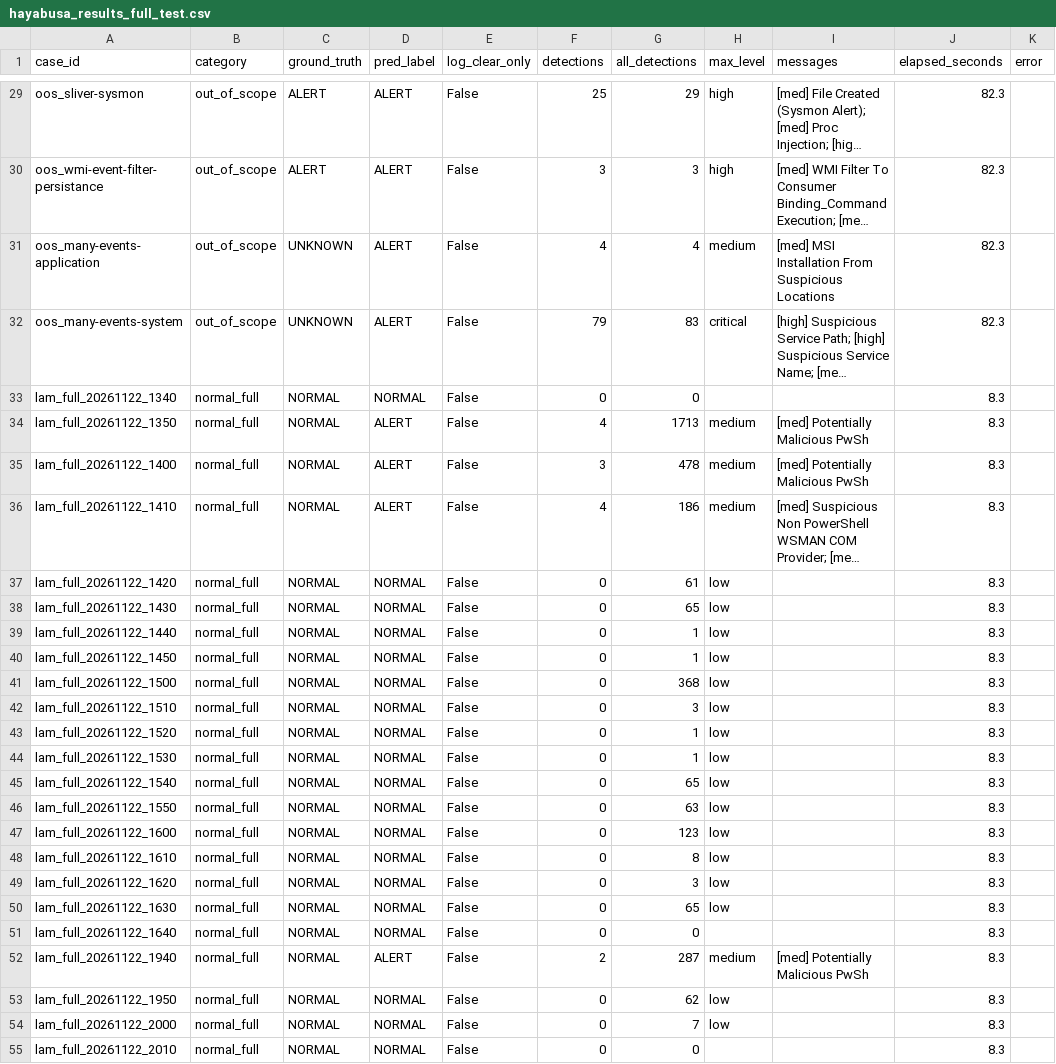
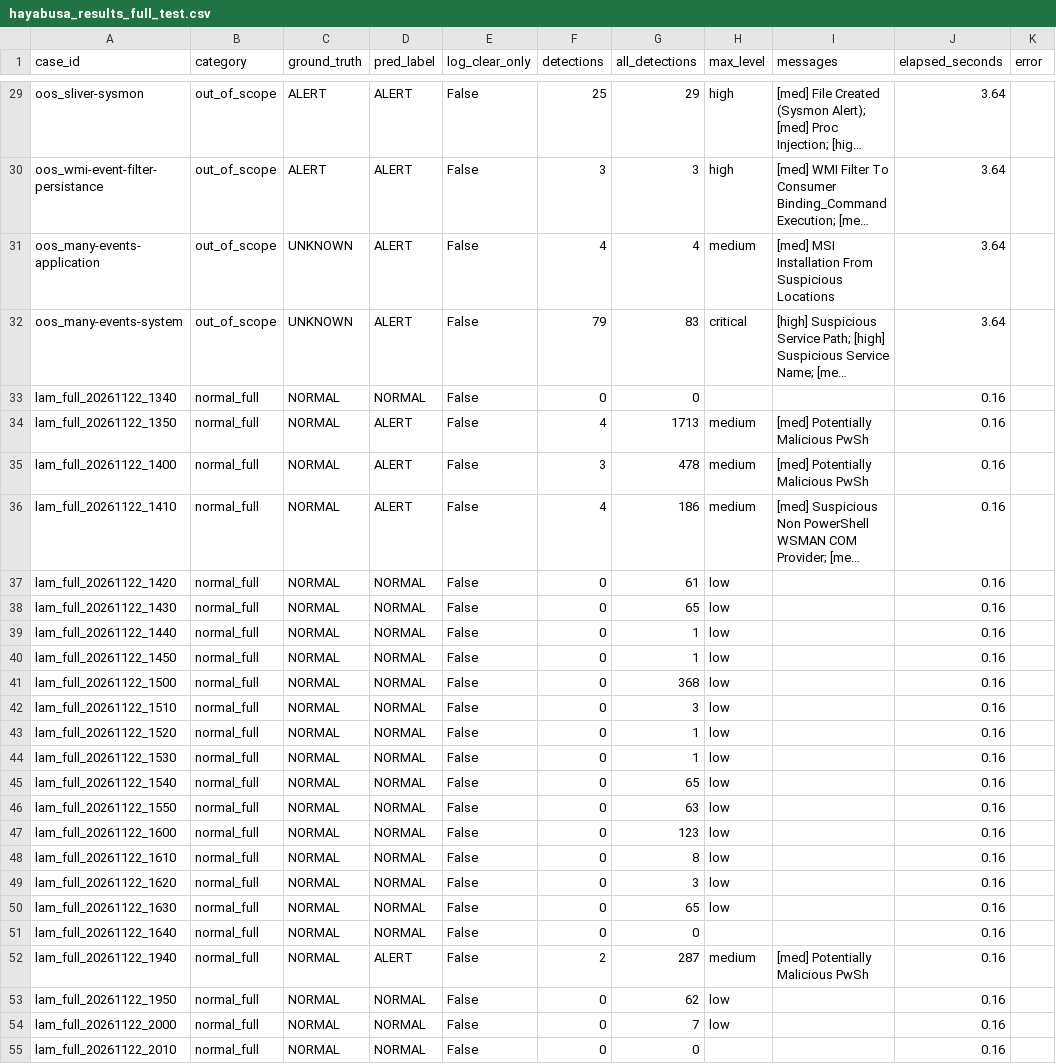
Before and after one commit to ahnJungHwang/DACN_ATTT, a CSV file: Code Chinh/winlog-agent/eval_real/hayabusa_results_full_test.csv, drawn as a sheet; only a part is shown, gaps mark what is left out; long unchanged cells end in …; the diff covers the shown part only; the diff names each change by its address in the sheet, - before the commit and + after, or states it on an @@ line.

```diff
--- a/Code Chinh/winlog-agent/eval_real/hayabusa_results_full_test.csv
+++ b/Code Chinh/winlog-agent/eval_real/hayabusa_results_full_test.csv
-J29:J32 (elapsed_seconds): 82.3
+J29:J32 (elapsed_seconds): 3.64
-J33:J55 (elapsed_seconds): 8.3
+J33:J55 (elapsed_seconds): 0.16
```
Also changed, not shown: 66 edited cells elsewhere in this file, Code Chinh/winlog-agent/eval_real/deepblue_results_full_test.csv, 12 other files.
